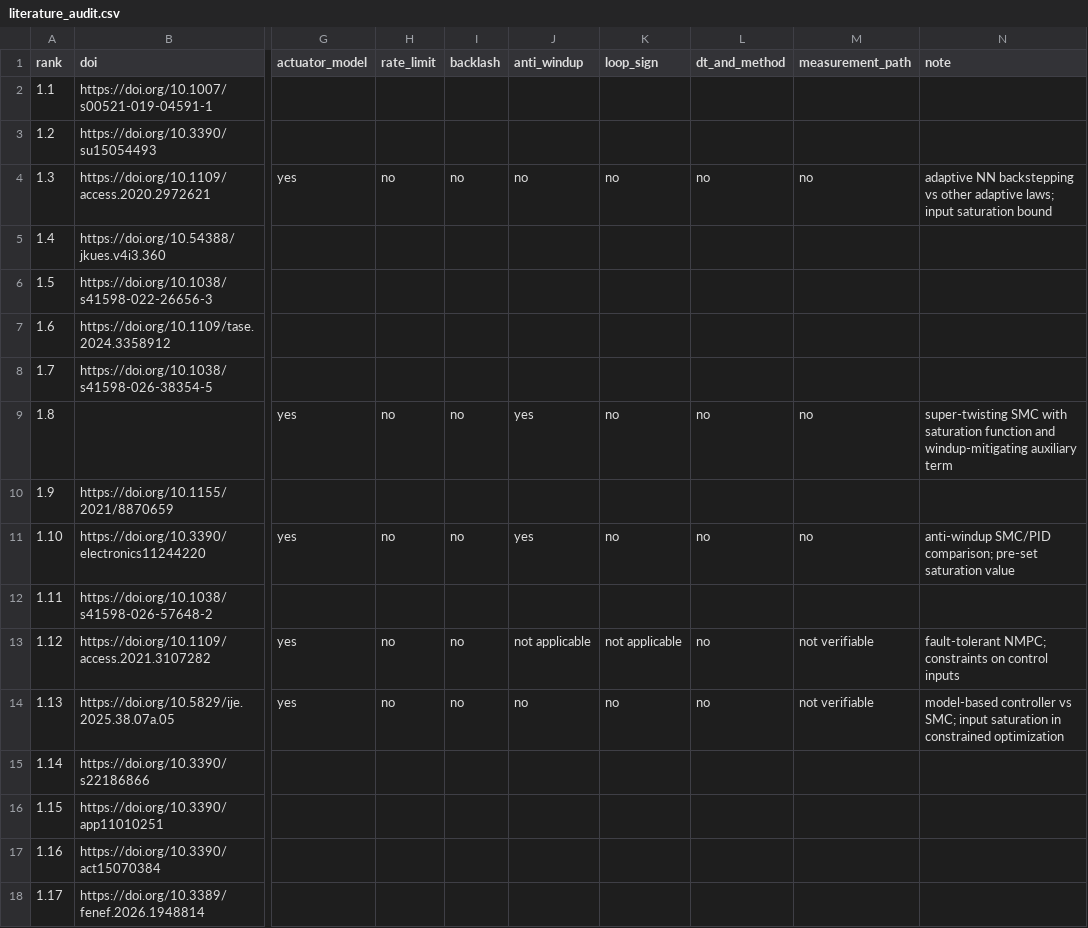
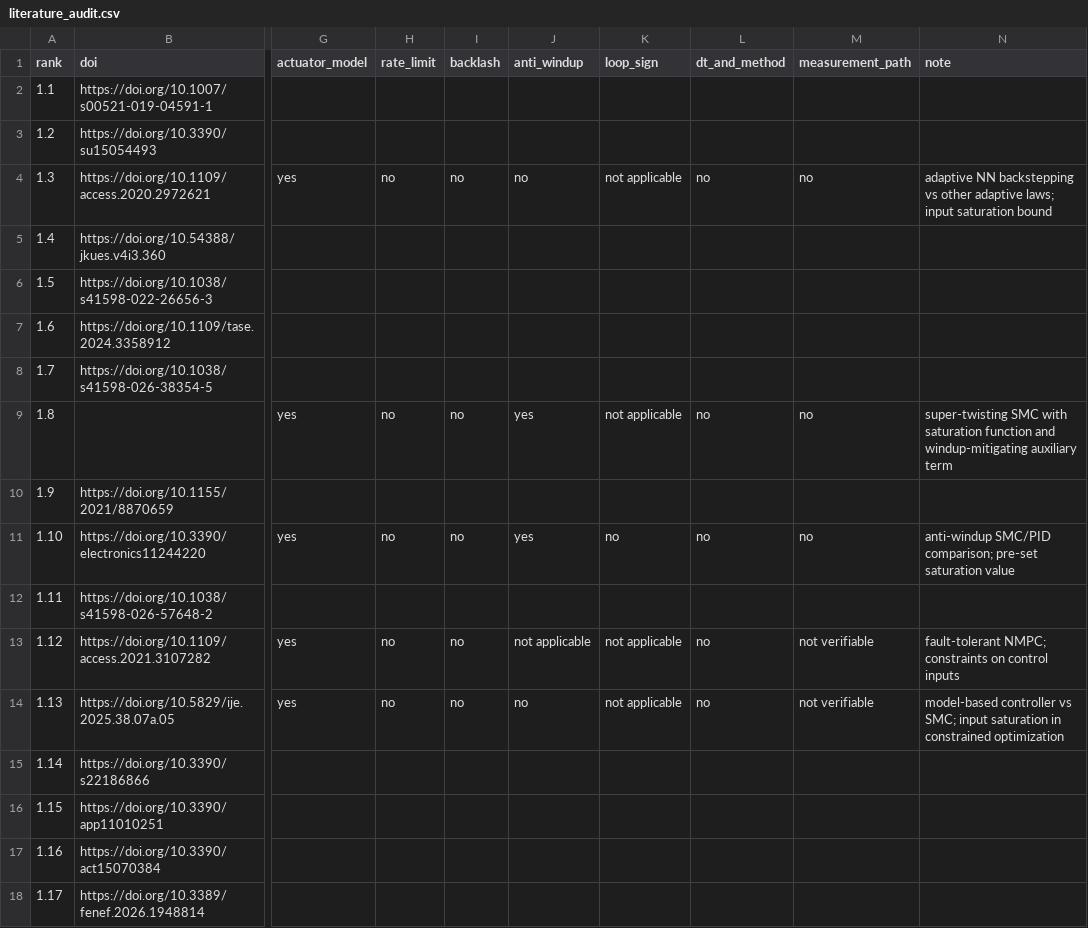
Before and after one commit to Marques-svnt/IC-CSTR-Control-Benchmark, a CSV file: papers/01_journal_of_process_control/repository/literature_audit.csv, drawn as a sheet; only a part is shown, gaps mark what is left out; the diff names each change by its address in the sheet, - before the commit and + after, or states it on an @@ line.

```diff
--- a/papers/01_journal_of_process_control/repository/literature_audit.csv
+++ b/papers/01_journal_of_process_control/repository/literature_audit.csv
-K4 (loop_sign): no
+K4 (loop_sign): not applicable
-K9 (loop_sign): no
+K9 (loop_sign): not applicable
-K14 (loop_sign): no
+K14 (loop_sign): not applicable
```
Also changed, not shown: papers/01_journal_of_process_control/repository/audit_coding.csv, 3 other files.
